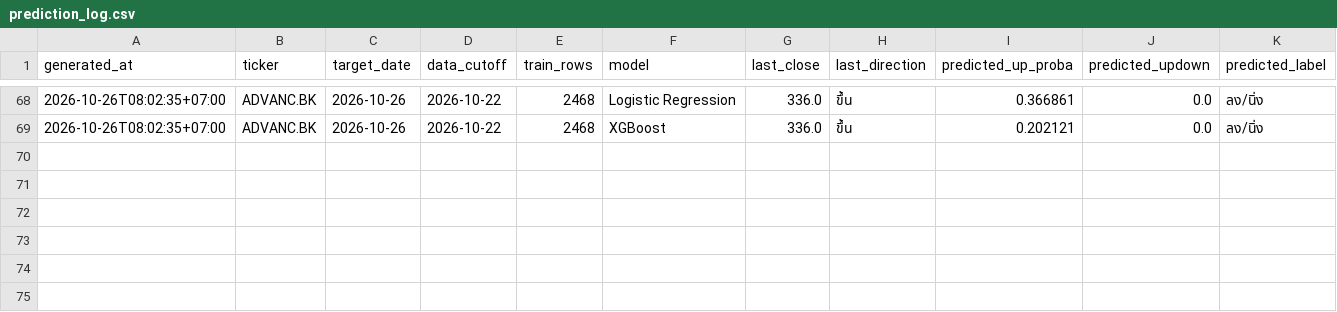
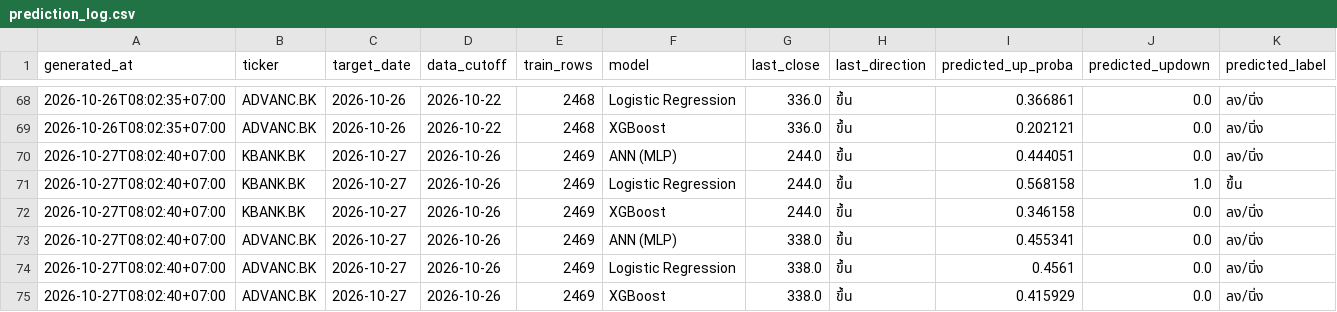
Before and after one commit to panifield/CN340_Stock_Prediction, a CSV file: task_c/results/prediction_log.csv, drawn as a sheet; only a part is shown, gaps mark what is left out; rows hold the shown columns only; the diff names each change by its address in the sheet, - before the commit and + after, or states it on an @@ line.

Commit message:
task_c prediction log: 2026-10-27

```diff
--- a/task_c/results/prediction_log.csv
+++ b/task_c/results/prediction_log.csv
+row 70: 2026-10-27T08:02:40+07:00 | KBANK.BK | 2026-10-27 | 2026-10-26 | 2469 | ANN (MLP) | 244.0 | ขึ้น | 0.444051 | 0.0 | ลง/นิ่ง
+row 71: 2026-10-27T08:02:40+07:00 | KBANK.BK | 2026-10-27 | 2026-10-26 | 2469 | Logistic Regression | 244.0 | ขึ้น | 0.568158 | 1.0 | ขึ้น
+row 72: 2026-10-27T08:02:40+07:00 | KBANK.BK | 2026-10-27 | 2026-10-26 | 2469 | XGBoost | 244.0 | ขึ้น | 0.346158 | 0.0 | ลง/นิ่ง
+row 73: 2026-10-27T08:02:40+07:00 | ADVANC.BK | 2026-10-27 | 2026-10-26 | 2469 | ANN (MLP) | 338.0 | ขึ้น | 0.455341 | 0.0 | ลง/นิ่ง
+row 74: 2026-10-27T08:02:40+07:00 | ADVANC.BK | 2026-10-27 | 2026-10-26 | 2469 | Logistic Regression | 338.0 | ขึ้น | 0.4561 | 0.0 | ลง/นิ่ง
+row 75: 2026-10-27T08:02:40+07:00 | ADVANC.BK | 2026-10-27 | 2026-10-26 | 2469 | XGBoost | 338.0 | ขึ้น | 0.415929 | 0.0 | ลง/นิ่ง
```
